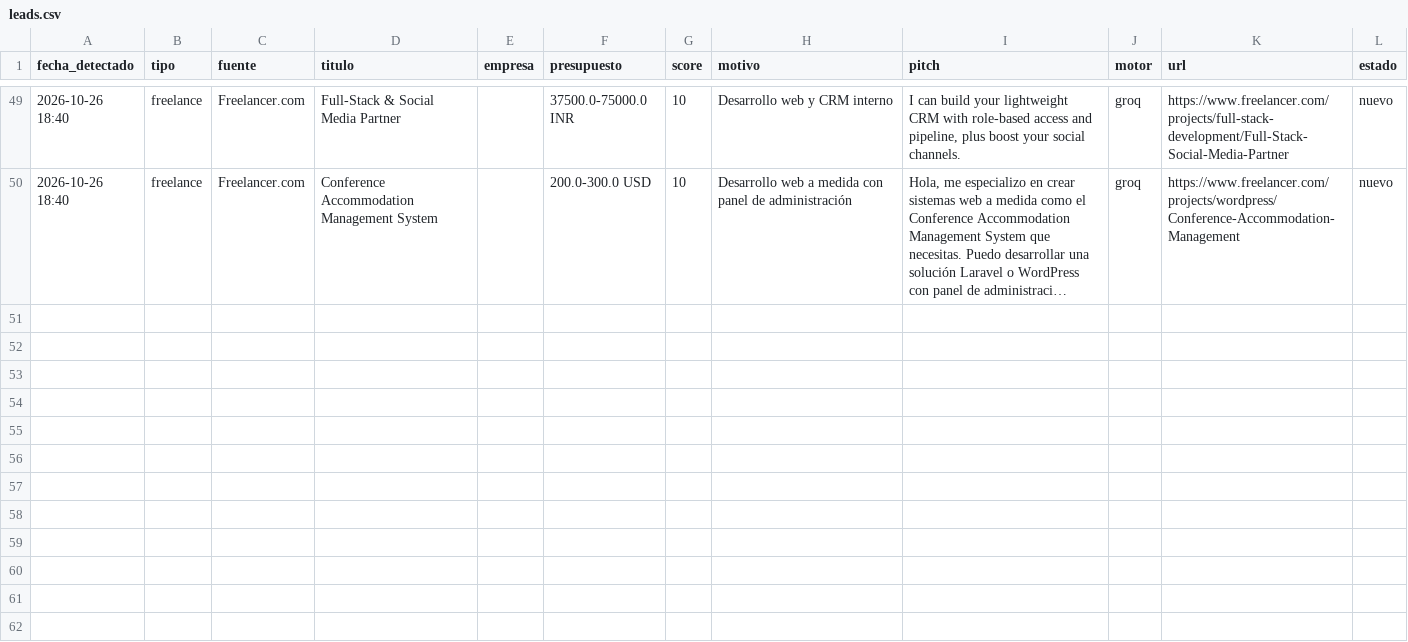
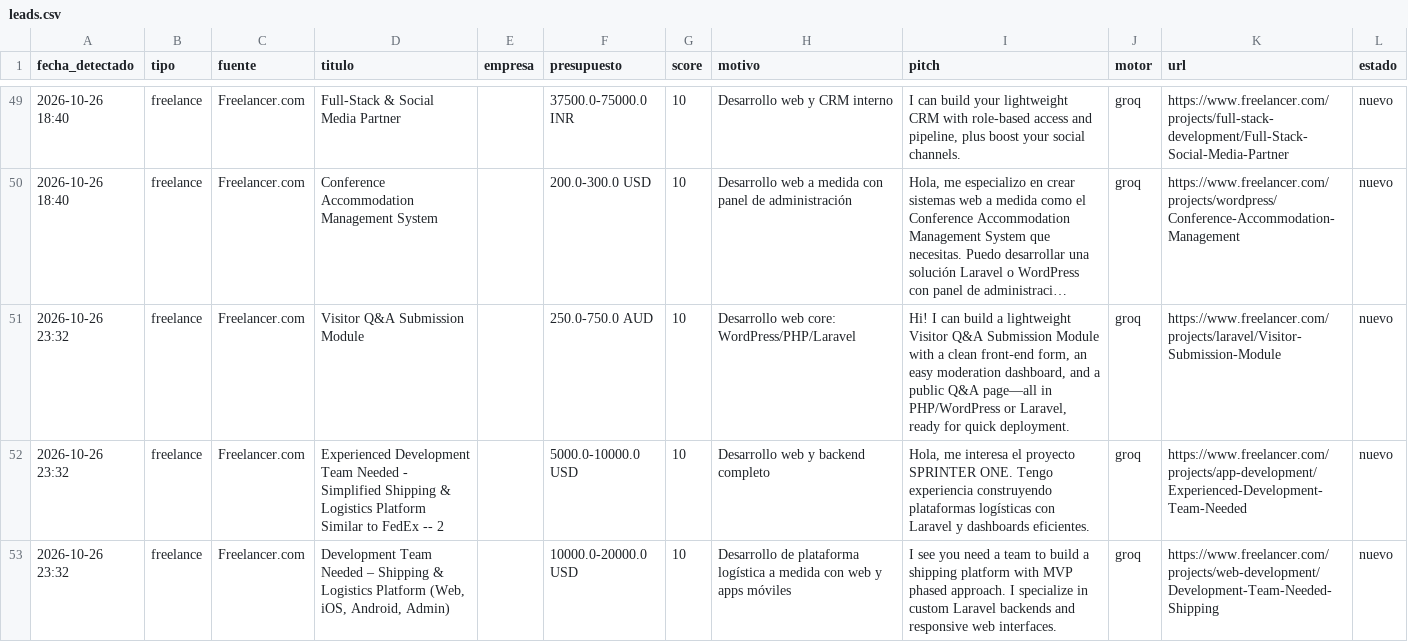
Before and after one commit to xSebasLV/grokandtele, a CSV file: data/leads.csv, drawn as a sheet; only a part is shown, gaps mark what is left out; long unchanged cells end in …; the diff names each change by its address in the sheet, - before the commit and + after, or states it on an @@ line.

```diff
--- a/data/leads.csv
+++ b/data/leads.csv
+row 51: 2026-10-26 23:32 | freelance | Freelancer.com | Visitor Q&A Submission Module |  | 250.0-750.0 AUD | 10 | Desarrollo web core: WordPress/PHP/Laravel | Hi! I can build a lightweight Visitor Q&A Submission Module with a clean front‑end form, an easy moderation dashboard, and a public Q&A page—all in PHP/WordPress or Laravel, ready for quick deployment. | groq | https://www.freelancer.com/projects/laravel/Visitor-Submission-Module | nuevo
+row 52: 2026-10-26 23:32 | freelance | Freelancer.com | Experienced Development Team Needed - Simplified Shipping & Logistics Platform Similar to FedEx -- 2 |  | 5000.0-10000.0 USD | 10 | Desarrollo web y backend completo | Hola, me interesa el proyecto SPRINTER ONE. Tengo experiencia construyendo plataformas logísticas con Laravel y dashboards eficientes. | groq | https://www.freelancer.com/projects/app-development/Experienced-Development-Team-Needed | nuevo
+row 53: 2026-10-26 23:32 | freelance | Freelancer.com | Development Team Needed – Shipping & Logistics Platform (Web, iOS, Android, Admin) |  | 10000.0-20000.0 USD | 10 | Desarrollo de plataforma logística a medida con web y apps móviles | I see you need a team to build a shipping platform with MVP phased approach. I specialize in custom Laravel backends and responsive web interfaces. | groq | https://www.freelancer.com/projects/web-development/Development-Team-Needed-Shipping | nuevo
```
Also changed, not shown: 1 other file.
